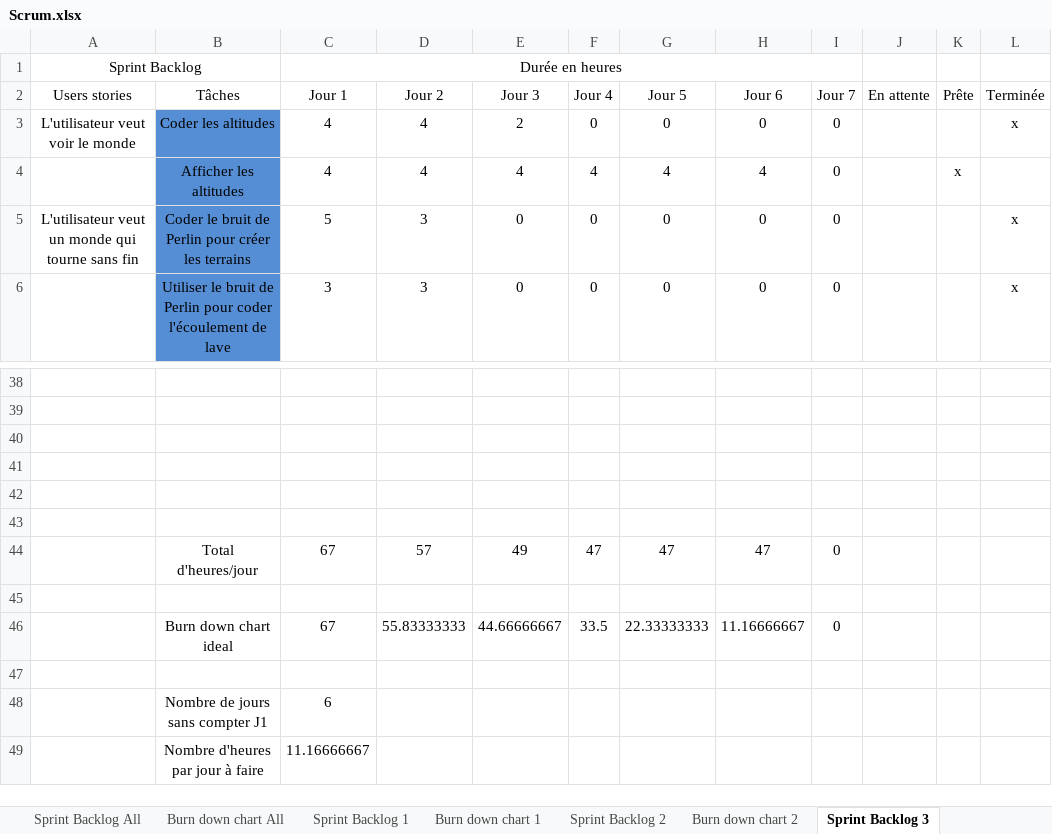
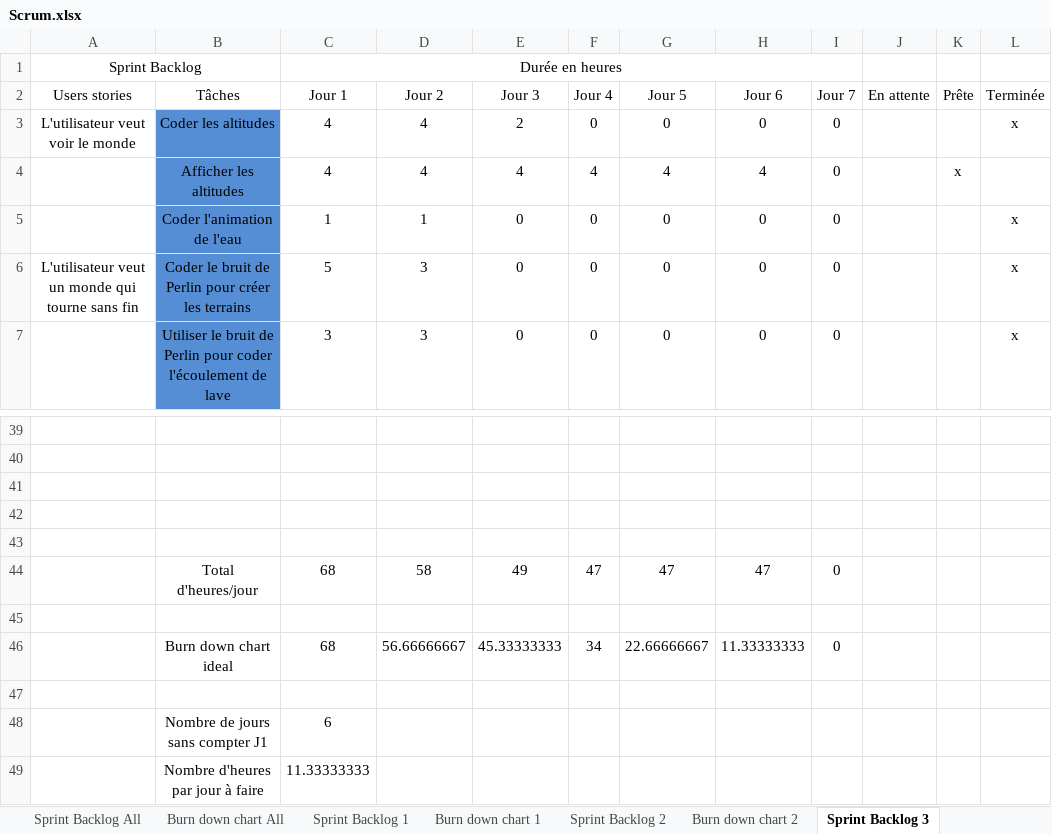
Before and after one commit to RiichD/WorldOfSprites, an Excel workbook: rapports/Scrum.xlsx, sheet Sprint Backlog 3, drawn as a sheet; only a part is shown, gaps mark what is left out; values as stored, in another font and other column widths than the file's, no borders; removed rows and columns are numbered as before the commit, all else as after; the diff names each change by its address in the sheet, - before the commit and + after, or states it on an @@ line.

Commit message:
Animations, sprites

```diff
--- a/rapports/Scrum.xlsx (sheet Sprint Backlog 3)
+++ b/rapports/Scrum.xlsx (sheet Sprint Backlog 3)
+row 5:  | Coder l'animation de l'eau | 1 | 1 | 0 | 0 | 0 | 0 | 0 |  |  | x
+row 44:  | Total d'heures/jour | 68 | 58 | 49 | 47 | 47 | 47 | 0
-row 44:  | Total d'heures/jour | 67 | 57 | 49 | 47 | 47 | 47 | 0
-row 46: (empty)
+row 46:  | Burn down chart ideal | 68 | 56.66666667 | 45.33333333 | 34 | 22.66666667 | 11.33333333 | 0
-row 46:  | Burn down chart ideal | 67 | 55.83333333 | 44.66666667 | 33.5 | 22.33333333 | 11.16666667 | 0
-C49 (Jour 1): 11.16666667
+C49 (Jour 1): 11.33333333
```
Also changed, not shown: charts or pictures, 21 other files.
